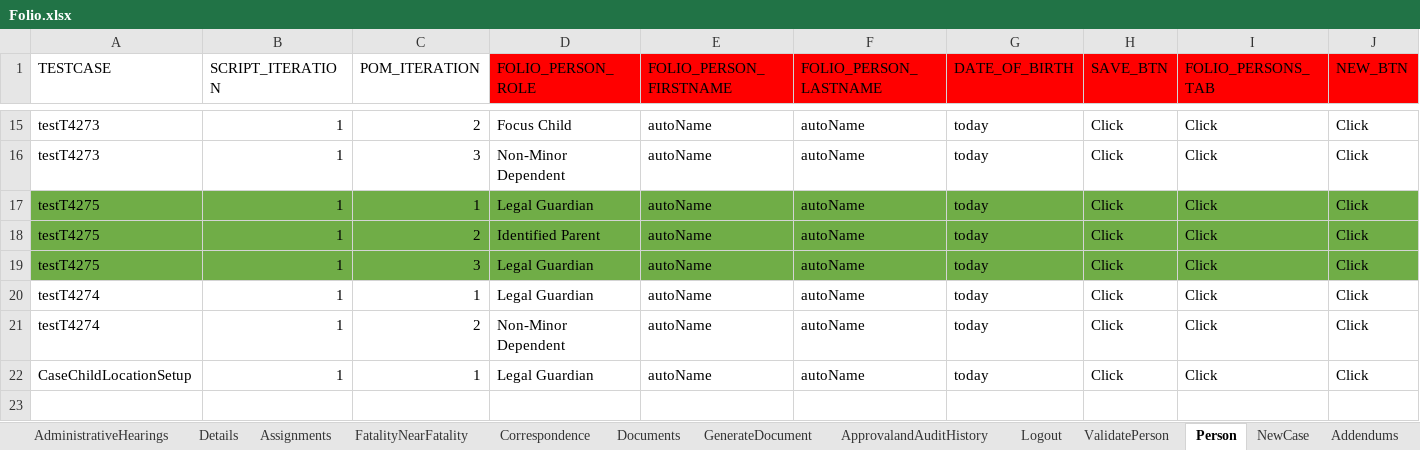
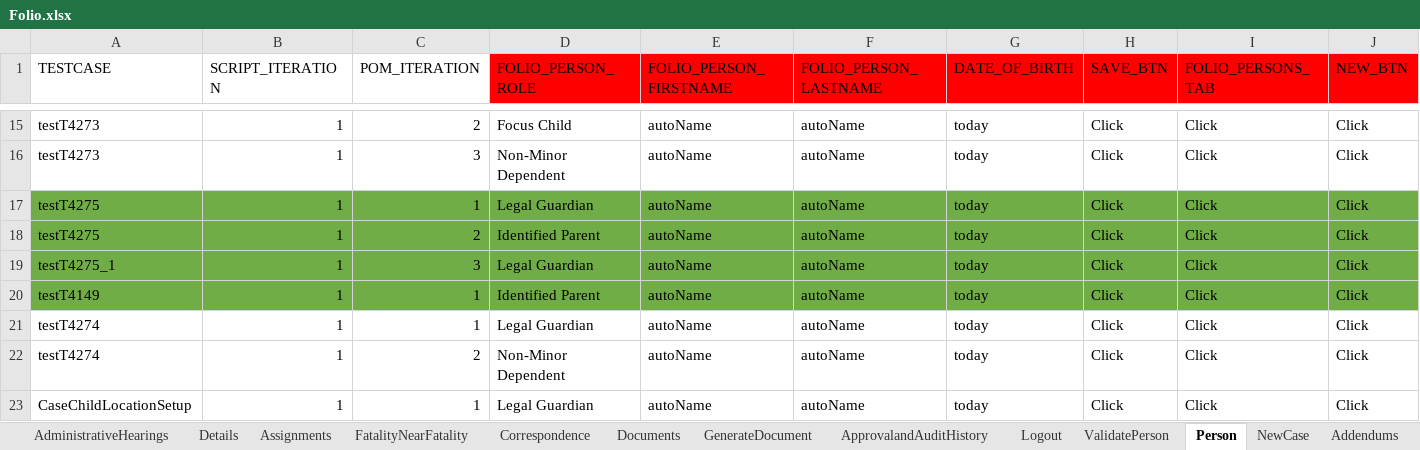
Before and after one commit to Devendra007-star/TestData, an Excel workbook: Folio.xlsx, sheet Person, drawn as a sheet; only a part is shown, gaps mark what is left out; values as stored, in another font and other column widths than the file's, no borders; rows hold the shown columns only; the diff names each change by its address in the sheet, - before the commit and + after, or states it on an @@ line.

```diff
--- a/Folio.xlsx (sheet Person)
+++ b/Folio.xlsx (sheet Person)
-A19 (TESTCASE): testT4275
+A19 (TESTCASE): testT4275_1
+row 20: testT4149 | 1 | 1 | Identified Parent | autoName | autoName | today | Click | Click | Click
```
Also changed, not shown: sheet PromoteToCase, sheet GenerateDocument, sheet Documents, sheet Disposition, Common.xlsx, TestDataMappingSheet.xlsx, 1 other file.
